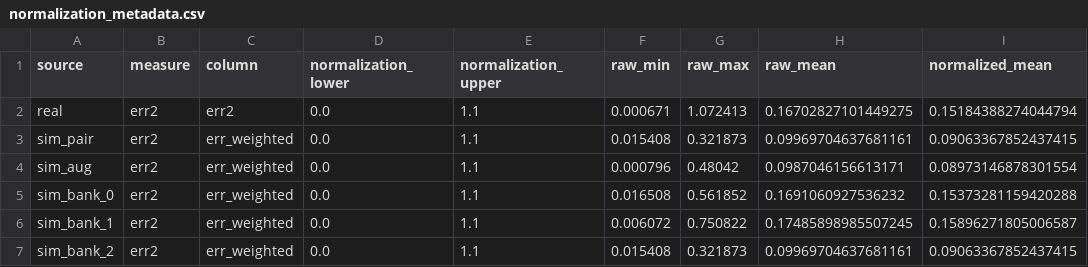
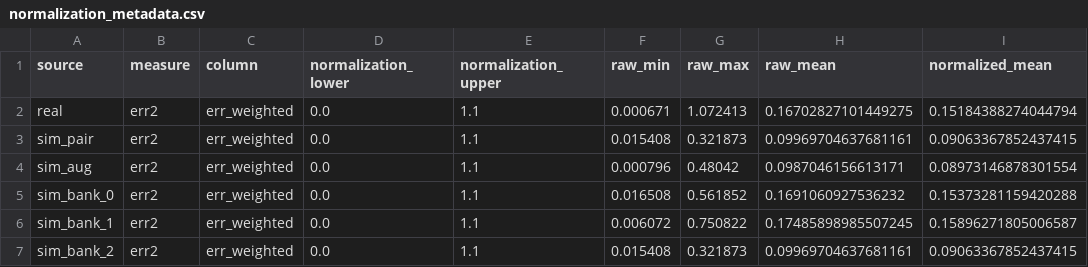
Before and after one commit to ISUSAIL/Bet4Sim2Real-Certificate, a CSV file: gr00t_command_tracking/data/normalization_metadata.csv, drawn as a sheet; only a part is shown; the diff names each change by its address in the sheet, - before the commit and + after, or states it on an @@ line.

```diff
--- a/gr00t_command_tracking/data/normalization_metadata.csv
+++ b/gr00t_command_tracking/data/normalization_metadata.csv
-C2 (column): err2
+C2 (column): err_weighted
```
Also changed, not shown: gr00t_command_tracking/data/summary.csv, gr00t_command_tracking/data/vel_error_real.csv, 8 other files.
